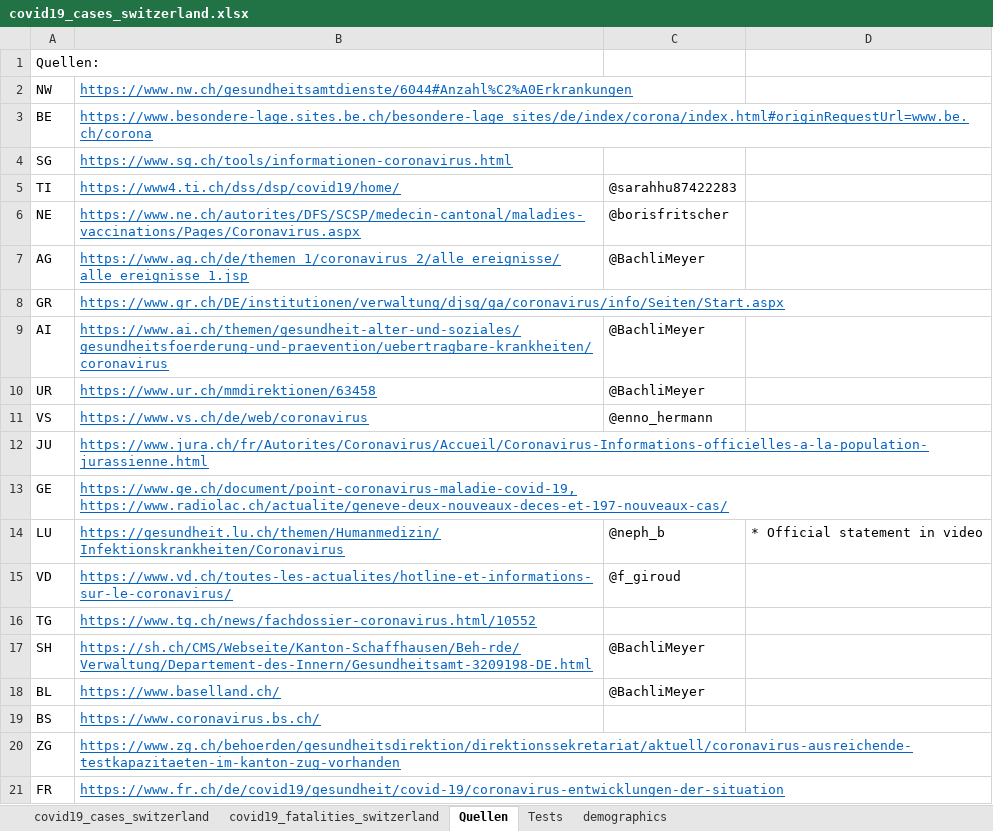
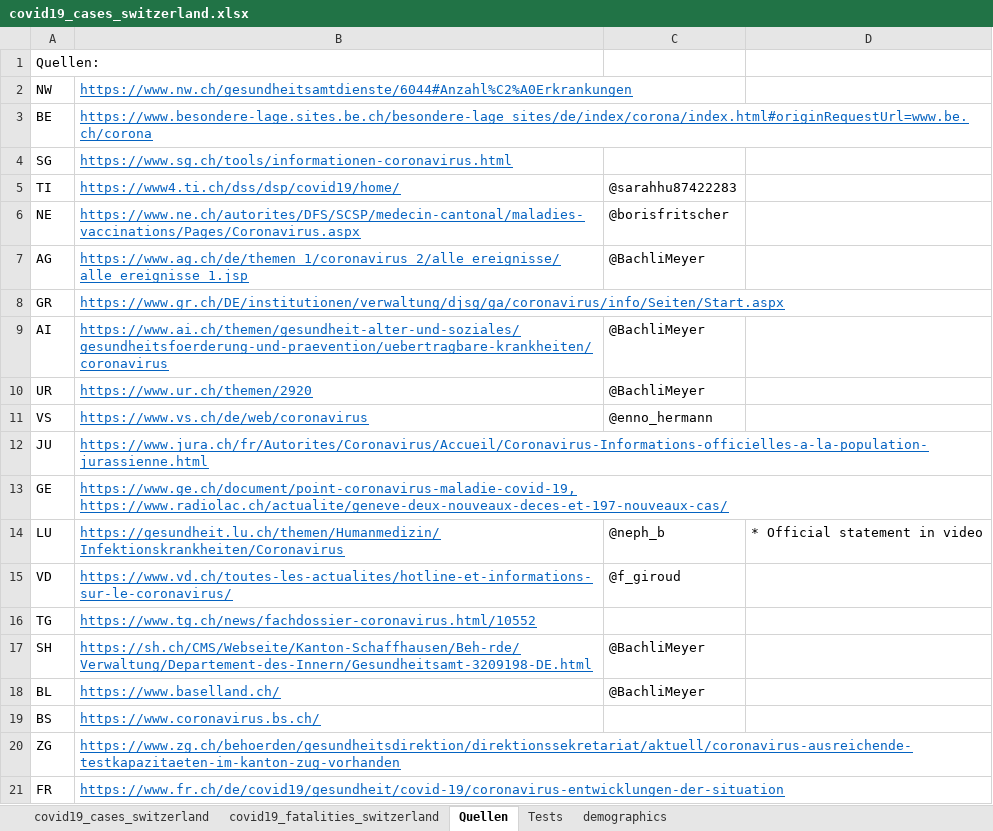
Before and after one commit to stat1x/covid19-cases-switzerland, an Excel workbook: covid19_cases_switzerland.xlsx, sheet Quellen, drawn as a sheet; values as stored, in another font and other column widths than the file's, no borders; the diff names each change by its address in the sheet, - before the commit and + after, or states it on an @@ line.

```diff
--- a/covid19_cases_switzerland.xlsx (sheet Quellen)
+++ b/covid19_cases_switzerland.xlsx (sheet Quellen)
-B10: https://www.ur.ch/mmdirektionen/63458
+B10: https://www.ur.ch/themen/2920
```
Also changed, not shown: sheet covid19_fatalities_switzerland, sheet covid19_cases_switzerland, 3 other files.
